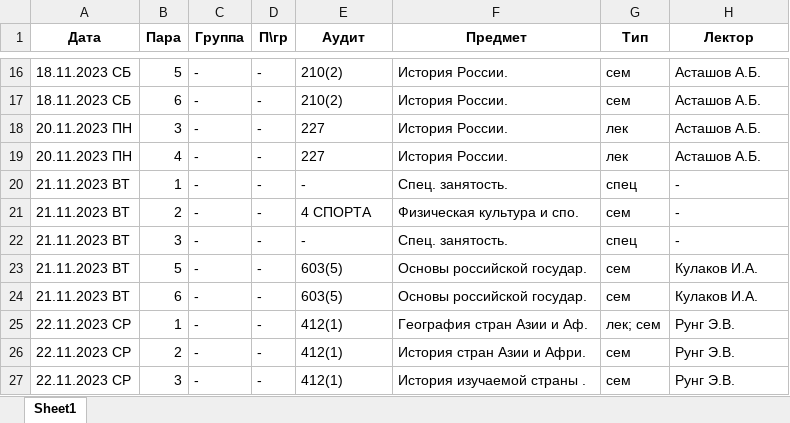
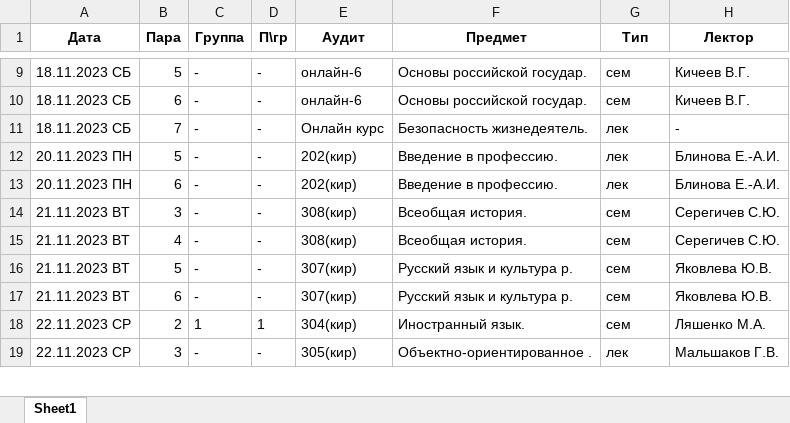
Before and after one commit to DedenevAI/RGGY_parser, an Excel workbook: bot/files/schedule.xlsx, sheet Sheet1, drawn as a sheet; only a part is shown, gaps mark what is left out; values as stored, in another font and other column widths than the file's, no borders; removed rows and columns are numbered as before the commit, all else as after; the diff covers the shown part only; the diff names each change by its address in the sheet, - before the commit and + after, or states it on an @@ line.

```diff
--- a/bot/files/schedule.xlsx (sheet Sheet1)
+++ b/bot/files/schedule.xlsx (sheet Sheet1)
-E9:E10 (Аудит): 210(2)
+E9:E10 (Аудит): онлайн-6
-F9:F10 (Предмет): История России.
+F9:F10 (Предмет): Основы российской государ.
-H9:H10 (Лектор): Асташов А.Б.
+H9:H10 (Лектор): Кичеев В.Г.
+row 11: 18.11.2023 СБ | 7 | - | - | Онлайн курс | Безопасность жизнедеятель. | лек | -
-B12 (Пара): 3
+B12 (Пара): 5
-E12:E13 (Аудит): 227
+E12:E13 (Аудит): 202(кир)
-F12:F13 (Предмет): История России.
+F12:F13 (Предмет): Введение в профессию.
-H12:H13 (Лектор): Асташов А.Б.
+H12:H13 (Лектор): Блинова Е.-А.И.
-B13 (Пара): 4
+B13 (Пара): 6
-B14 (Пара): 1
+B14 (Пара): 3
-E14 (Аудит): -
+E14 (Аудит): 308(кир)
-F14 (Предмет): Спец. занятость.
+F14 (Предмет): Всеобщая история.
-G14 (Тип): спец
+G14 (Тип): сем
-H14:H15 (Лектор): -
+H14:H15 (Лектор): Серегичев С.Ю.
-B15 (Пара): 2
+B15 (Пара): 4
-E15 (Аудит): 4 СПОРТА
+E15 (Аудит): 308(кир)
-F15 (Предмет): Физическая культура и спо.
+F15 (Предмет): Всеобщая история.
-row 22: 21.11.2023 ВТ | 3 | - | - | - | Спец. занятость. | спец | -
-E16:E17 (Аудит): 603(5)
+E16:E17 (Аудит): 307(кир)
-F16:F17 (Предмет): Основы российской государ.
+F16:F17 (Предмет): Русский язык и культура р.
-H16:H17 (Лектор): Кулаков И.А.
+H16:H17 (Лектор): Яковлева Ю.В.
-row 25: 22.11.2023 СР | 1 | - | - | 412(1) | География стран Азии и Аф. | лек; сем | Рунг Э.В.
-C18 (Группа): -
+C18 (Группа): 1
-D18 (П\гр): -
+D18 (П\гр): 1
-E18 (Аудит): 412(1)
+E18 (Аудит): 304(кир)
-F18 (Предмет): История стран Азии и Афри.
+F18 (Предмет): Иностранный язык.
-H18 (Лектор): Рунг Э.В.
+H18 (Лектор): Ляшенко М.А.
-E19 (Аудит): 412(1)
+E19 (Аудит): 305(кир)
-F19 (Предмет): История изучаемой страны .
+F19 (Предмет): Объектно-ориентированное .
-G19 (Тип): сем
+G19 (Тип): лек
-H19 (Лектор): Рунг Э.В.
+H19 (Лектор): Мальшаков Г.В.
```
Also changed, not shown: 2 added rows, 80 removed rows and 50 edited cells elsewhere in this sheet, 3 other files.
